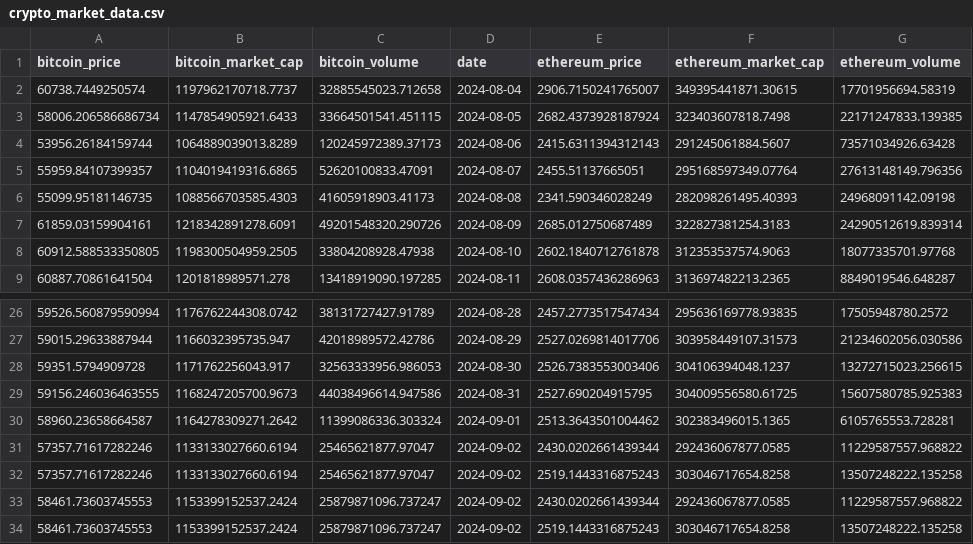
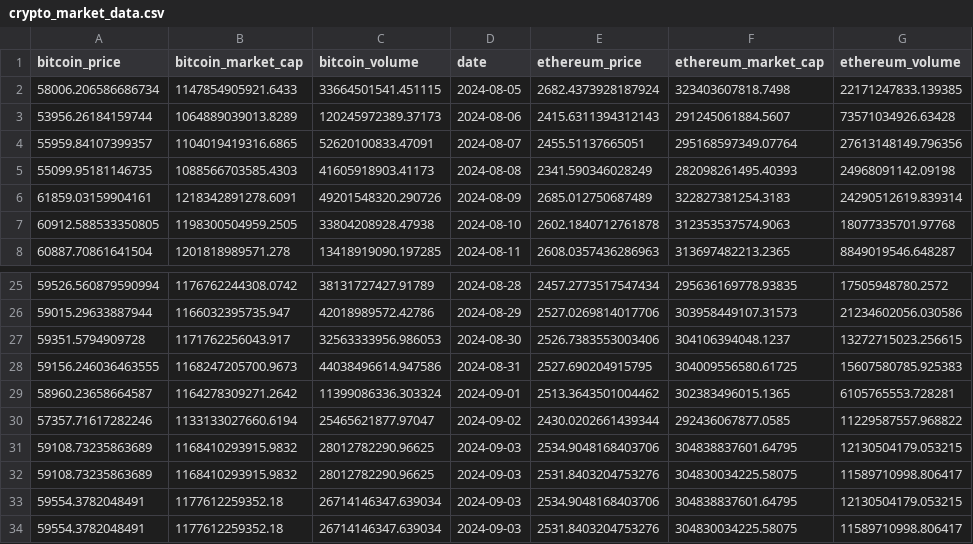
Before and after one commit to boilerrat/BlockScent, a CSV file: csv/crypto_market_data.csv, drawn as a sheet; only a part is shown, gaps mark what is left out.

```diff
--- a/csv/crypto_market_data.csv
+++ b/csv/crypto_market_data.csv
@@ -1,3 +1,2 @@
 bitcoin_price,bitcoin_market_cap,bitcoin_volume,date,ethereum_price,ethereum_market_cap,ethereum_volume
-60738.7449250574,1197962170718.7737,32885545023.712658,2024-08-04,2906.7150241765007,349395441871.30615,17701956694.58319
 58006.206586686734,1147854905921.6433,33664501541.451115,2024-08-05,2682.4373928187924,323403607818.7498,22171247833.139385
@@ -31,4 +30,5 @@ bitcoin_price,bitcoin_market_cap,bitcoin_volume,date,ethereum_price,ethereum_mar
 57357.71617282246,1133133027660.6194,25465621877.97047,2024-09-02,2430.0202661439344,292436067877.0585,11229587557.968822
-57357.71617282246,1133133027660.6194,25465621877.97047,2024-09-02,2519.1443316875243,303046717654.8258,13507248222.135258
-58461.73603745553,1153399152537.2424,25879871096.737247,2024-09-02,2430.0202661439344,292436067877.0585,11229587557.968822
-58461.73603745553,1153399152537.2424,25879871096.737247,2024-09-02,2519.1443316875243,303046717654.8258,13507248222.135258
+59108.73235863689,1168410293915.9832,28012782290.96625,2024-09-03,2534.9048168403706,304838837601.64795,12130504179.053215
+59108.73235863689,1168410293915.9832,28012782290.96625,2024-09-03,2531.8403204753276,304830034225.58075,11589710998.806417
+59554.3782048491,1177612259352.18,26714146347.639034,2024-09-03,2534.9048168403706,304838837601.64795,12130504179.053215
+59554.3782048491,1177612259352.18,26714146347.639034,2024-09-03,2531.8403204753276,304830034225.58075,11589710998.806417
```
Also changed, not shown: 21 other files.
